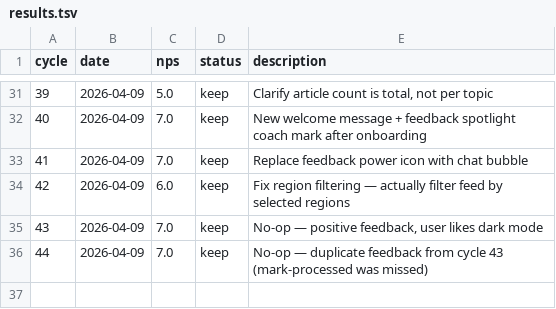
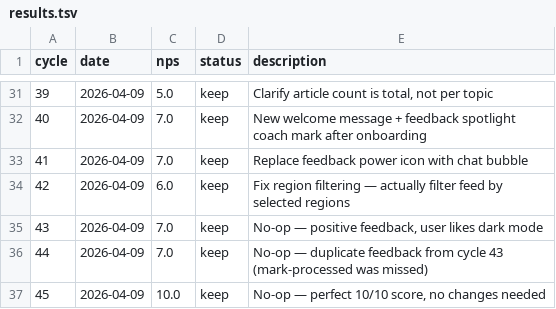
Before and after one commit to fabriciobloisi/AutoPMF, a TSV file: results.tsv, drawn as a sheet; only a part is shown, gaps mark what is left out; the diff names each change by its address in the sheet, - before the commit and + after, or states it on an @@ line.

Commit message:
AutoLoop cycle 45: update logs

```diff
--- a/results.tsv
+++ b/results.tsv
+row 37: 45 | 2026-04-09 | 10.0 | keep | No-op — perfect 10/10 score, no changes needed
```
Also changed, not shown: 2 other files.
